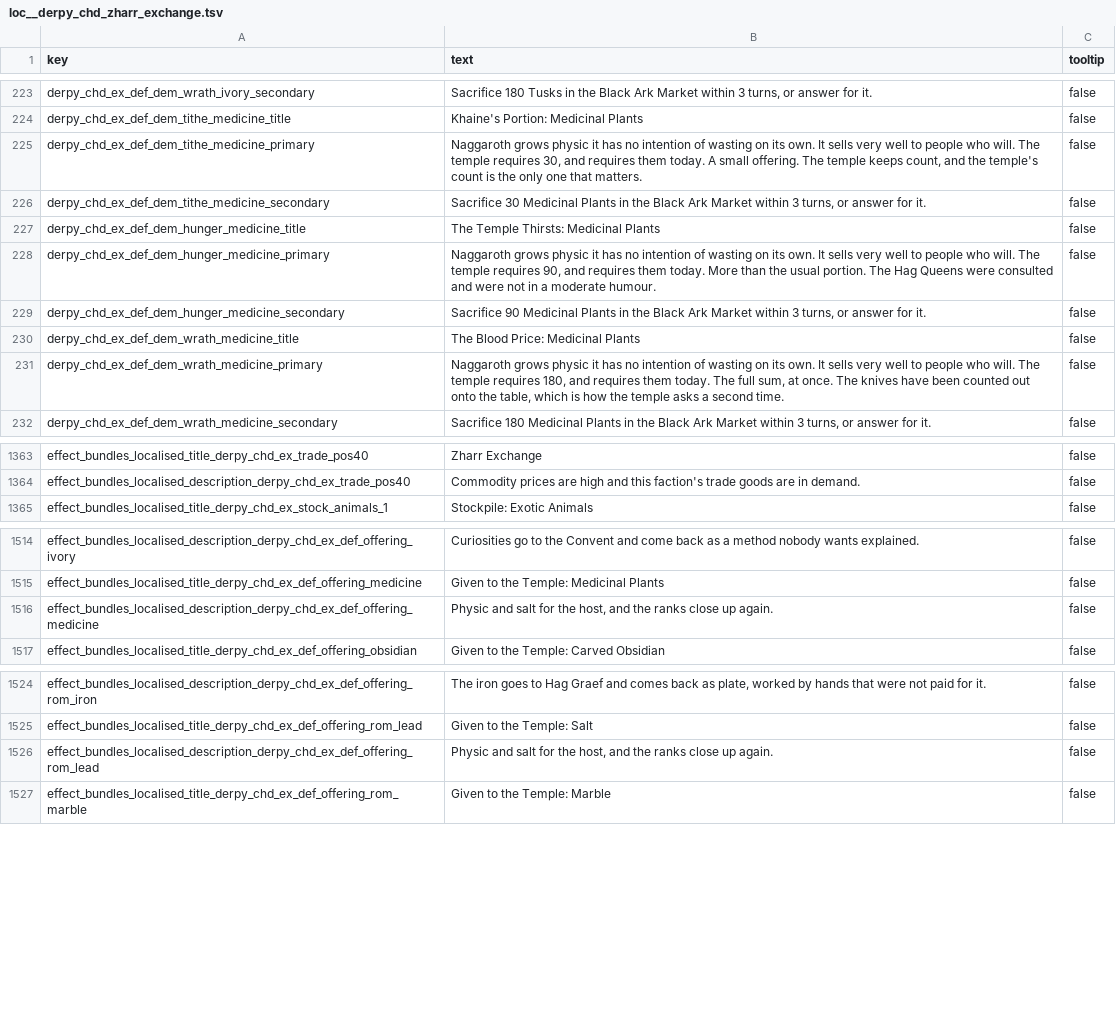
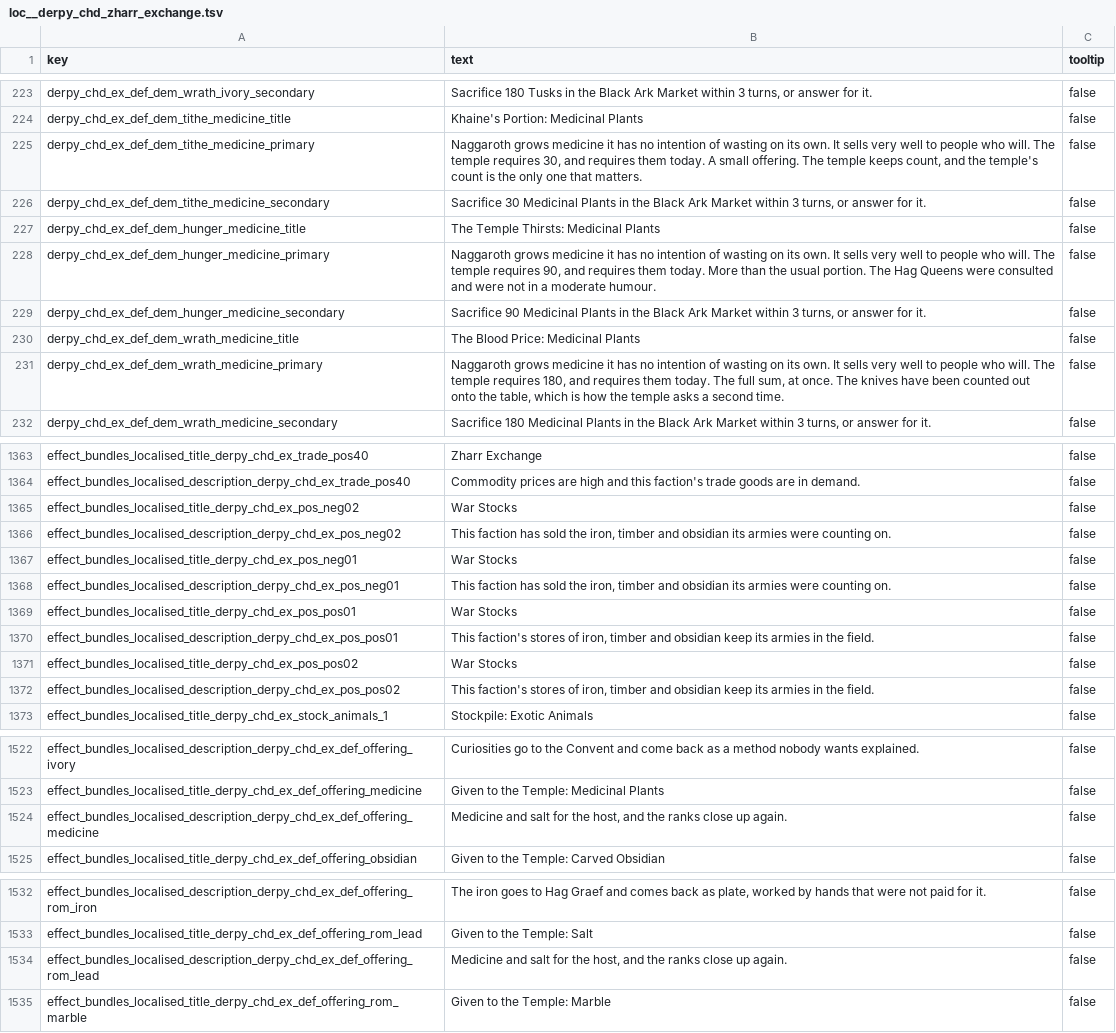
Before and after one commit to DerpyNewb/Grand-Trade-Exchange, a TSV file: Modding Files/source/zharr_exchange/loc__derpy_chd_zharr_exchange.tsv, drawn as a sheet; only a part is shown, gaps mark what is left out; the diff covers the shown part only.

```diff
--- a/Modding Files/source/zharr_exchange/loc__derpy_chd_zharr_exchange.tsv
+++ b/Modding Files/source/zharr_exchange/loc__derpy_chd_zharr_exchange.tsv
@@ -224,9 +224,9 @@ derpy_chd_ex_def_dem_wrath_ivory_secondary	Sacrifice 180 Tusks in the Black Ark
 derpy_chd_ex_def_dem_tithe_medicine_title	Khaine's Portion: Medicinal Plants	false
-derpy_chd_ex_def_dem_tithe_medicine_primary	Naggaroth grows physic it has no intention of wasting on its own. It sells very well to people who will. The temple requires 30, and requires them today. A small offering. The temple keeps count, and the temple's count is the only one that matters.	false
+derpy_chd_ex_def_dem_tithe_medicine_primary	Naggaroth grows medicine it has no intention of wasting on its own. It sells very well to people who will. The temple requires 30, and requires them today. A small offering. The temple keeps count, and the temple's count is the only one that matters.	false
 derpy_chd_ex_def_dem_tithe_medicine_secondary	Sacrifice 30 Medicinal Plants in the Black Ark Market within 3 turns, or answer for it.	false
 derpy_chd_ex_def_dem_hunger_medicine_title	The Temple Thirsts: Medicinal Plants	false
-derpy_chd_ex_def_dem_hunger_medicine_primary	Naggaroth grows physic it has no intention of wasting on its own. It sells very well to people who will. The temple requires 90, and requires them today. More than the usual portion. The Hag Queens were consulted and were not in a moderate humour.	false
+derpy_chd_ex_def_dem_hunger_medicine_primary	Naggaroth grows medicine it has no intention of wasting on its own. It sells very well to people who will. The temple requires 90, and requires them today. More than the usual portion. The Hag Queens were consulted and were not in a moderate humour.	false
 derpy_chd_ex_def_dem_hunger_medicine_secondary	Sacrifice 90 Medicinal Plants in the Black Ark Market within 3 turns, or answer for it.	false
 derpy_chd_ex_def_dem_wrath_medicine_title	The Blood Price: Medicinal Plants	false
-derpy_chd_ex_def_dem_wrath_medicine_primary	Naggaroth grows physic it has no intention of wasting on its own. It sells very well to people who will. The temple requires 180, and requires them today. The full sum, at once. The knives have been counted out onto the table, which is how the temple asks a second time.	false
+derpy_chd_ex_def_dem_wrath_medicine_primary	Naggaroth grows medicine it has no intention of wasting on its own. It sells very well to people who will. The temple requires 180, and requires them today. The full sum, at once. The knives have been counted out onto the table, which is how the temple asks a second time.	false
 derpy_chd_ex_def_dem_wrath_medicine_secondary	Sacrifice 180 Medicinal Plants in the Black Ark Market within 3 turns, or answer for it.	false
@@ -1364,2 +1364,10 @@ effect_bundles_localised_title_derpy_chd_ex_trade_pos40	Zharr Exchange	false
 effect_bundles_localised_description_derpy_chd_ex_trade_pos40	Commodity prices are high and this faction's trade goods are in demand.	false
+effect_bundles_localised_title_derpy_chd_ex_pos_neg02	War Stocks	false
+effect_bundles_localised_description_derpy_chd_ex_pos_neg02	This faction has sold the iron, timber and obsidian its armies were counting on.	false
+effect_bundles_localised_title_derpy_chd_ex_pos_neg01	War Stocks	false
+effect_bundles_localised_description_derpy_chd_ex_pos_neg01	This faction has sold the iron, timber and obsidian its armies were counting on.	false
+effect_bundles_localised_title_derpy_chd_ex_pos_pos01	War Stocks	false
+effect_bundles_localised_description_derpy_chd_ex_pos_pos01	This faction's stores of iron, timber and obsidian keep its armies in the field.	false
+effect_bundles_localised_title_derpy_chd_ex_pos_pos02	War Stocks	false
+effect_bundles_localised_description_derpy_chd_ex_pos_pos02	This faction's stores of iron, timber and obsidian keep its armies in the field.	false
 effect_bundles_localised_title_derpy_chd_ex_stock_animals_1	Stockpile: Exotic Animals	false
@@ -1515,3 +1523,3 @@ effect_bundles_localised_description_derpy_chd_ex_def_offering_ivory	Curiosities
 effect_bundles_localised_title_derpy_chd_ex_def_offering_medicine	Given to the Temple: Medicinal Plants	false
-effect_bundles_localised_description_derpy_chd_ex_def_offering_medicine	Physic and salt for the host, and the ranks close up again.	false
+effect_bundles_localised_description_derpy_chd_ex_def_offering_medicine	Medicine and salt for the host, and the ranks close up again.	false
 effect_bundles_localised_title_derpy_chd_ex_def_offering_obsidian	Given to the Temple: Carved Obsidian	false
@@ -1525,3 +1533,3 @@ effect_bundles_localised_description_derpy_chd_ex_def_offering_rom_iron	The iron
 effect_bundles_localised_title_derpy_chd_ex_def_offering_rom_lead	Given to the Temple: Salt	false
-effect_bundles_localised_description_derpy_chd_ex_def_offering_rom_lead	Physic and salt for the host, and the ranks close up again.	false
+effect_bundles_localised_description_derpy_chd_ex_def_offering_rom_lead	Medicine and salt for the host, and the ranks close up again.	false
 effect_bundles_localised_title_derpy_chd_ex_def_offering_rom_marble	Given to the Temple: Marble	false
```
Also changed, not shown: 4 edited cells elsewhere in this file, Modding Files/source/zharr_exchange/effect_bundles_tables__derpy_chd_zharr_exchange.tsv, Modding Files/source/zharr_exchange/effect_bundles_to_effects_junctions_tables__derpy_chd_zharr_exchange.tsv, 14 other files.
